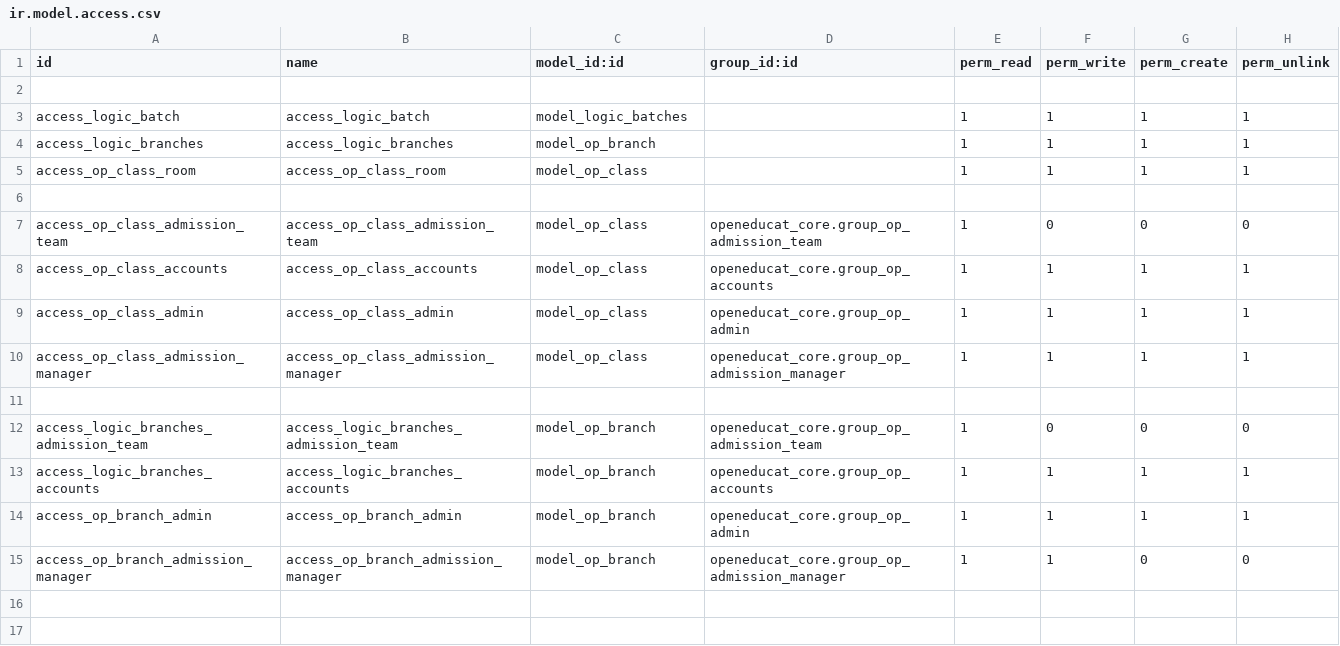
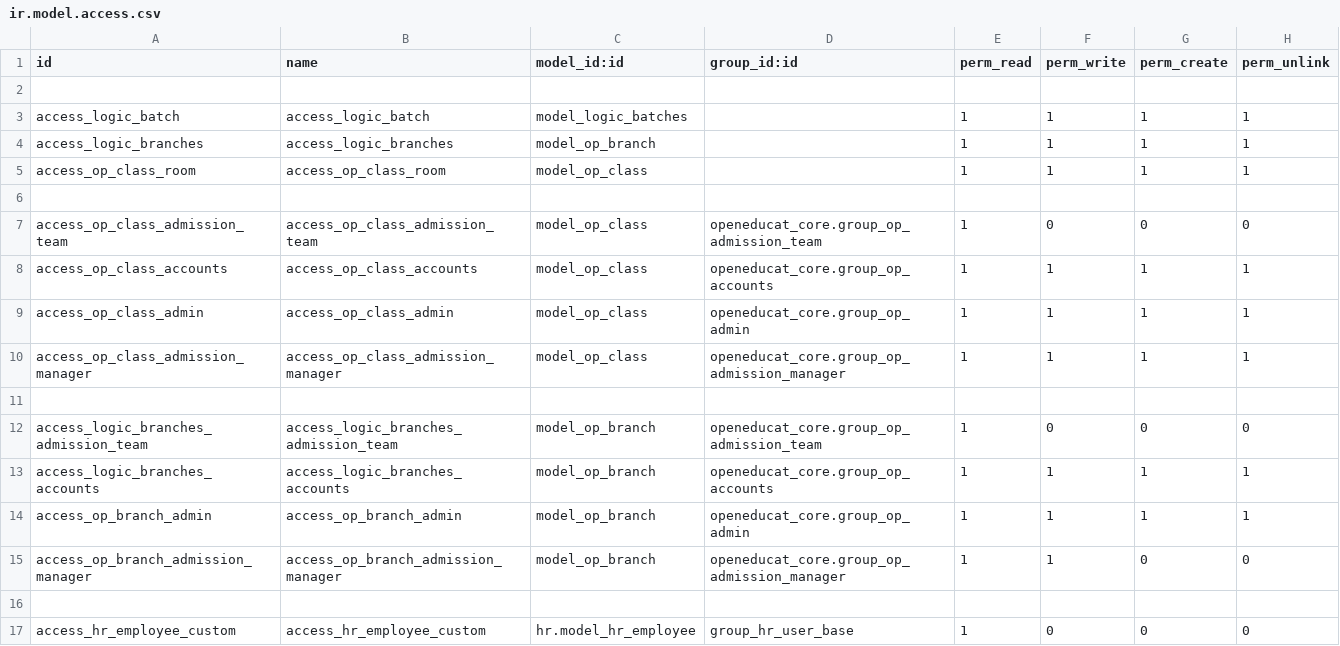
Before and after one commit to muhammedmurshid/logic_base_17, a CSV file: security/ir.model.access.csv, drawn as a sheet; the diff names each change by its address in the sheet, - before the commit and + after, or states it on an @@ line.

Commit message:
added access for employee

```diff
--- a/security/ir.model.access.csv
+++ b/security/ir.model.access.csv
+row 16: (empty)
+row 17: access_hr_employee_custom | access_hr_employee_custom | hr.model_hr_employee | group_hr_user_base | 1 | 0 | 0 | 0
```
Also changed, not shown: 1 other file.
